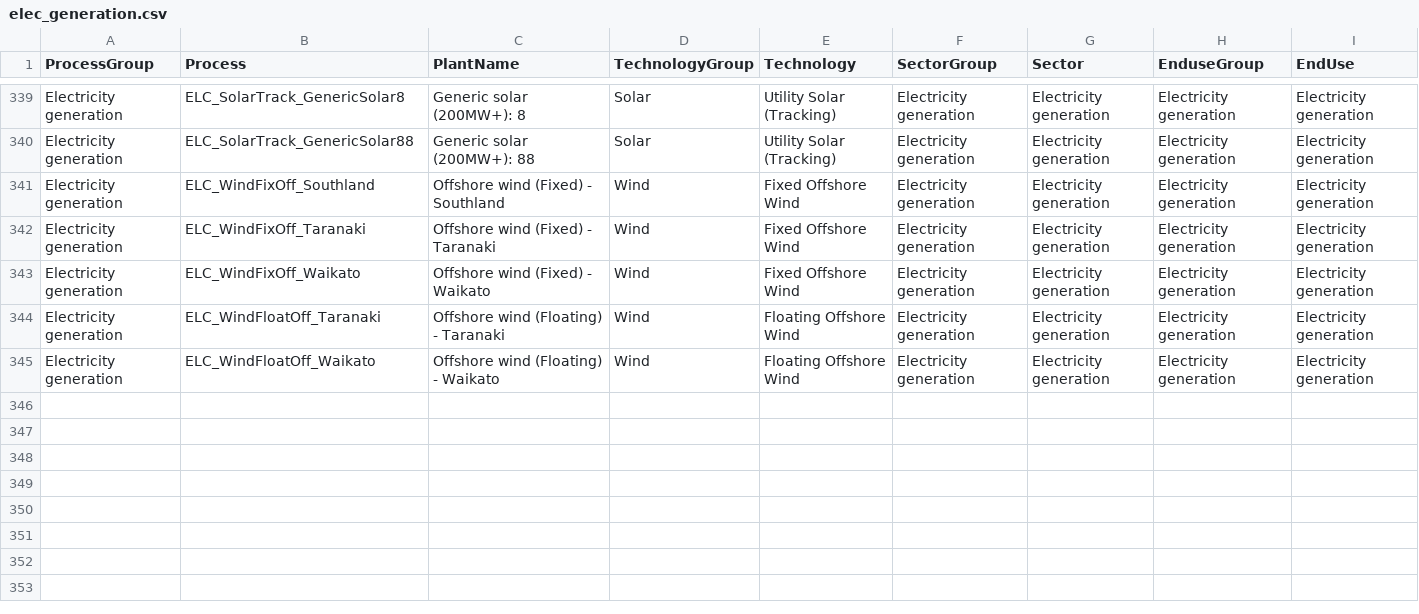
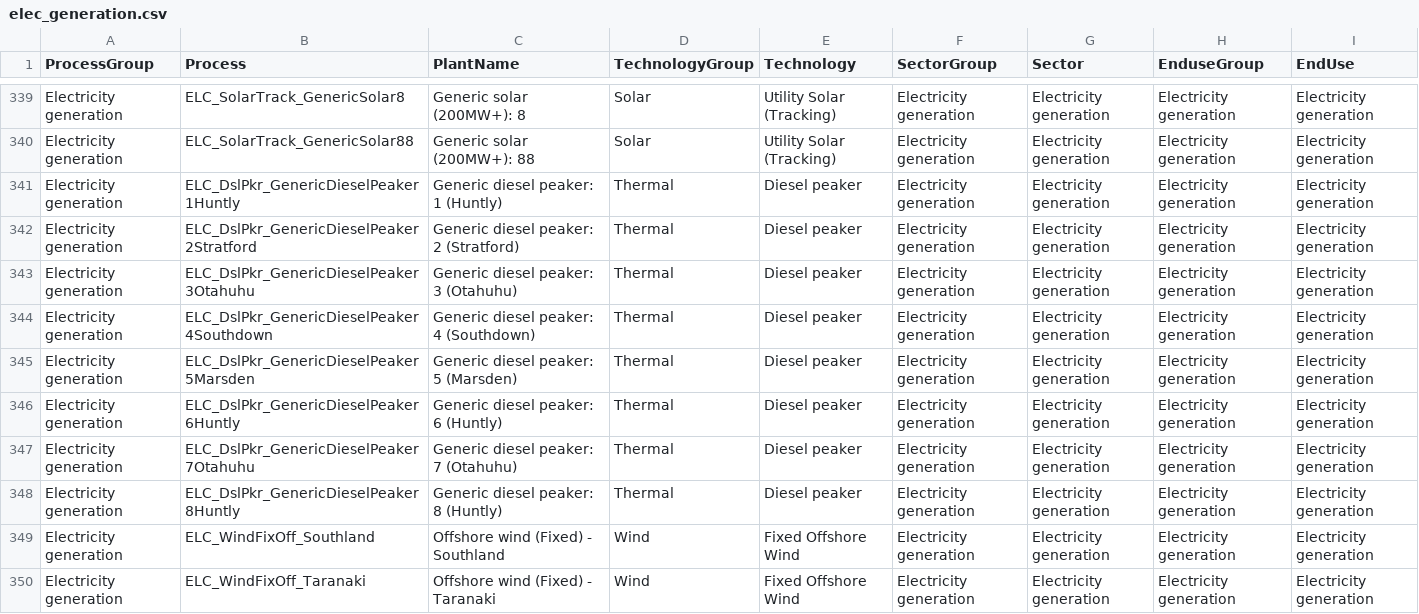
Before and after one commit to EECA-NZ/TIMES-NZ-Model-Files, a CSV file: PREPARE-TIMES-NZ/docs/source/developer_guide/data/processes/elec_generation.csv, drawn as a sheet; only a part is shown, gaps mark what is left out; the shorter side is filled out with more unchanged rows; the diff names each change by its address in the sheet, - before the commit and + after, or states it on an @@ line.

```diff
--- a/PREPARE-TIMES-NZ/docs/source/developer_guide/data/processes/elec_generation.csv
+++ b/PREPARE-TIMES-NZ/docs/source/developer_guide/data/processes/elec_generation.csv
+row 341: Electricity generation | ELC_DslPkr_GenericDieselPeaker1Huntly | Generic diesel peaker: 1 (Huntly) | Thermal | Diesel peaker | Electricity generation | Electricity generation | Electricity generation | Electricity generation
+row 342: Electricity generation | ELC_DslPkr_GenericDieselPeaker2Stratford | Generic diesel peaker: 2 (Stratford) | Thermal | Diesel peaker | Electricity generation | Electricity generation | Electricity generation | Electricity generation
+row 343: Electricity generation | ELC_DslPkr_GenericDieselPeaker3Otahuhu | Generic diesel peaker: 3 (Otahuhu) | Thermal | Diesel peaker | Electricity generation | Electricity generation | Electricity generation | Electricity generation
+row 344: Electricity generation | ELC_DslPkr_GenericDieselPeaker4Southdown | Generic diesel peaker: 4 (Southdown) | Thermal | Diesel peaker | Electricity generation | Electricity generation | Electricity generation | Electricity generation
+row 345: Electricity generation | ELC_DslPkr_GenericDieselPeaker5Marsden | Generic diesel peaker: 5 (Marsden) | Thermal | Diesel peaker | Electricity generation | Electricity generation | Electricity generation | Electricity generation
+row 346: Electricity generation | ELC_DslPkr_GenericDieselPeaker6Huntly | Generic diesel peaker: 6 (Huntly) | Thermal | Diesel peaker | Electricity generation | Electricity generation | Electricity generation | Electricity generation
+row 347: Electricity generation | ELC_DslPkr_GenericDieselPeaker7Otahuhu | Generic diesel peaker: 7 (Otahuhu) | Thermal | Diesel peaker | Electricity generation | Electricity generation | Electricity generation | Electricity generation
+row 348: Electricity generation | ELC_DslPkr_GenericDieselPeaker8Huntly | Generic diesel peaker: 8 (Huntly) | Thermal | Diesel peaker | Electricity generation | Electricity generation | Electricity generation | Electricity generation
```
Also changed, not shown: PREPARE-TIMES-NZ/docs/source/developer_guide/data/commodities/commodity_sets_and_units.csv, PREPARE-TIMES-NZ/docs/source/developer_guide/data/processes/process_sets_and_units.csv, 6 other files.
